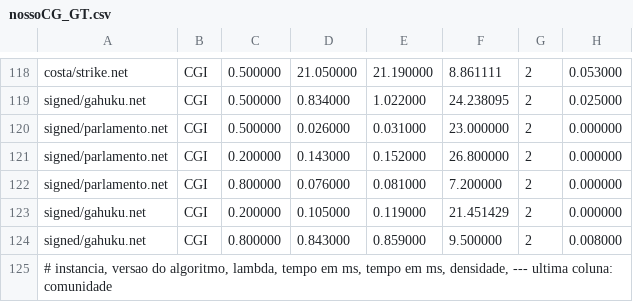
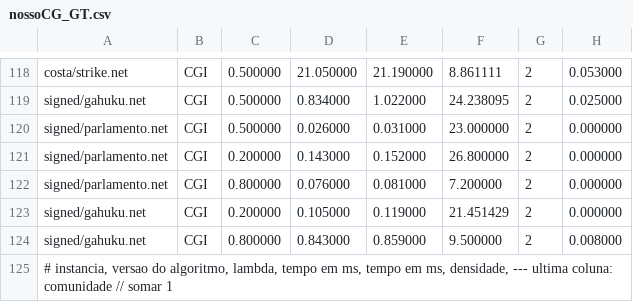
Before and after one commit to leticia-nascimento/SMDM-heuristics, a CSV file: nossoCG_GT.csv, drawn as a sheet; only a part is shown, gaps mark what is left out; the diff names each change by its address in the sheet, - before the commit and + after, or states it on an @@ line.

```diff
--- a/nossoCG_GT.csv
+++ b/nossoCG_GT.csv
-A125: …coluna: comunidade
+A125: …coluna: comunidade // somar 1
```
Also changed, not shown: 8 other files.
